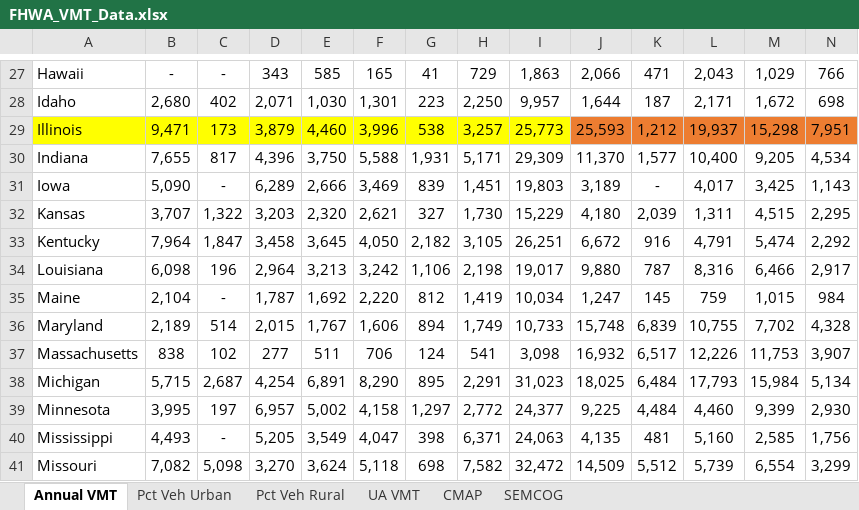
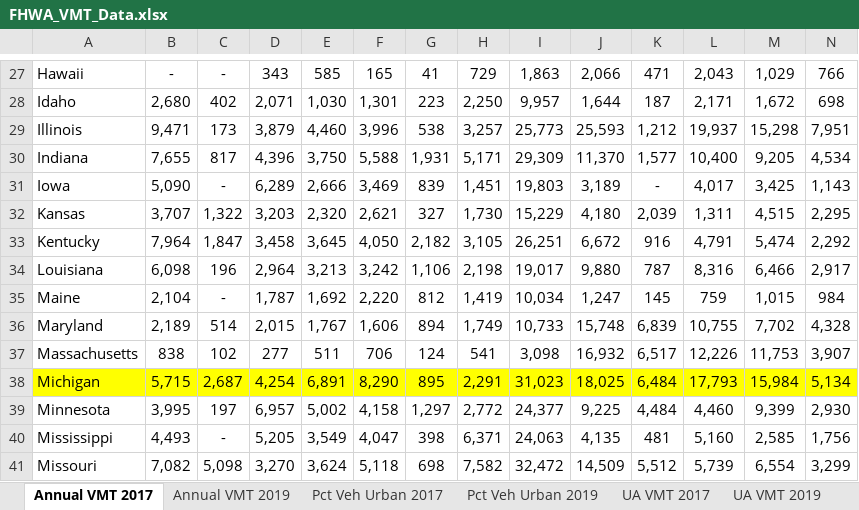
Before and after one commit to CMAP-REPOS/cmap_csvm, an Excel workbook: dev/Data_Processed/VMT/FHWA_VMT_Data.xlsx, sheet Annual VMT 2017, drawn as a sheet; only a part is shown, gaps mark what is left out; values as stored, in another font and other column widths than the file's, no borders; the diff covers the shown part only; the diff names each change by its address in the sheet, - before the commit and + after, or states it on an @@ line.

```diff
--- a/dev/Data_Processed/VMT/FHWA_VMT_Data.xlsx (sheet Annual VMT 2017)
+++ b/dev/Data_Processed/VMT/FHWA_VMT_Data.xlsx (sheet Annual VMT 2017)
-sheet tab: Annual VMT
+sheet tab: Annual VMT 2017
-sheet tab: Pct Veh Urban
+sheet tab: Pct Veh Urban 2017
-sheet tab: UA VMT
+sheet tab: UA VMT 2017
-sheet tab: Pct Veh Rural
+sheet tab: Annual VMT 2019
+sheet tab: Pct Veh Urban 2019
+sheet tab: UA VMT 2019
-A29:I29 fill: #FFFF00
+A29:I29 fill: none
-J29:N29 fill: #ED7D31
+J29:N29 fill: none
-A38:N38 fill: none
+A38:N38 fill: #FFFF00
```
Also changed, not shown: cell formats elsewhere in this sheet, sheet CMAP, sheet Pct Veh Urban 2017, sheet UA VMT 2017, formulas that keep their value, 13 other files.
